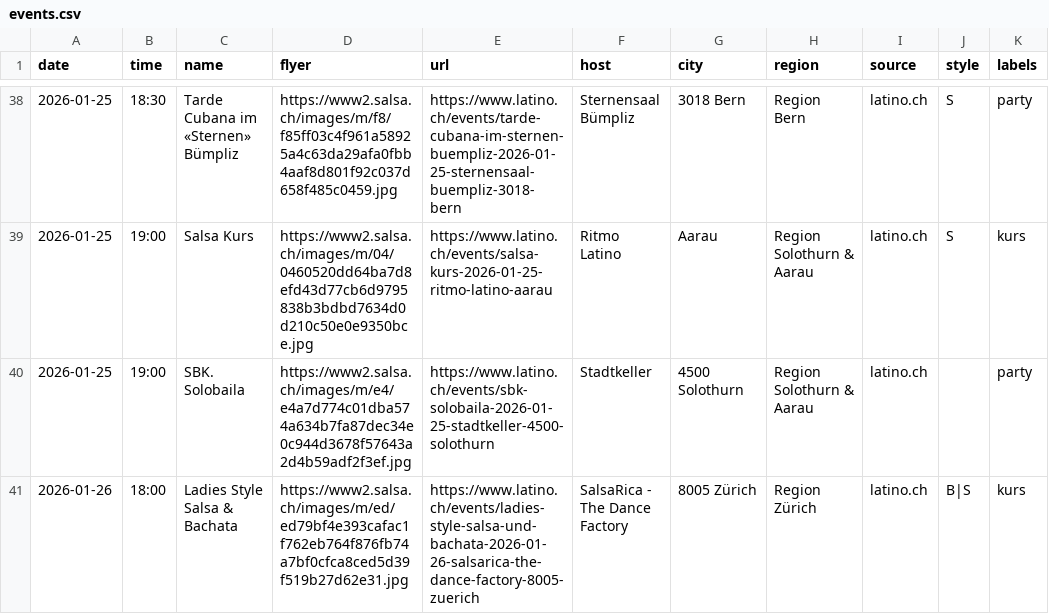
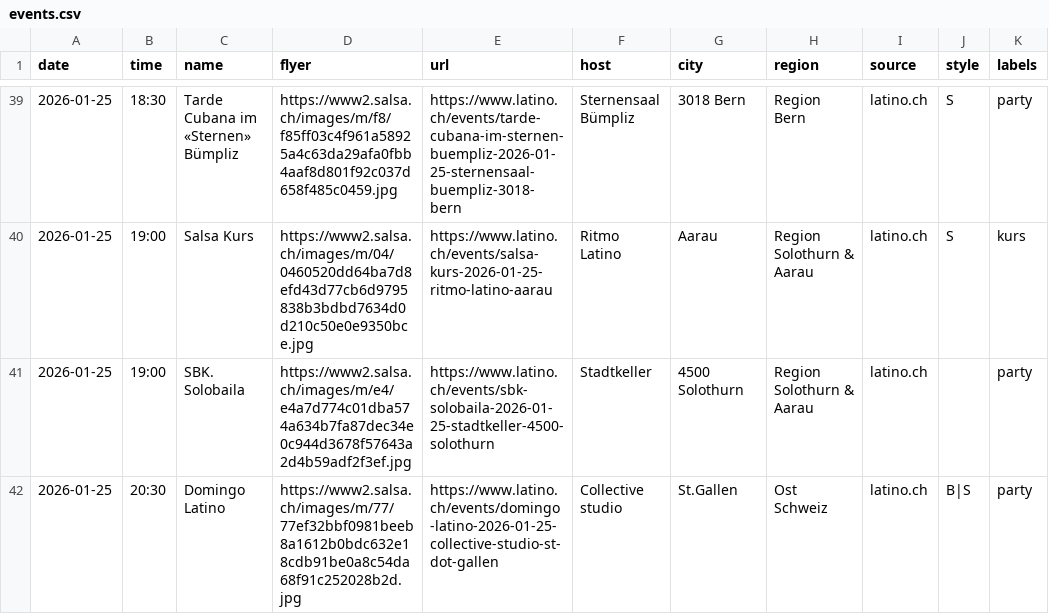
Before and after one commit to aendu/latin-events-be, a CSV file: public/events.csv, drawn as a sheet; only a part is shown, gaps mark what is left out; the shorter side is filled out with more unchanged rows; the diff covers the shown part only.

```diff
--- a/public/events.csv
+++ b/public/events.csv
@@ -40 +41,2 @@ date,time,name,flyer,url,host,city,region,source,style,labels
 2026-01-25,19:00,SBK. Solobaila,https://www2.salsa.ch/images/m/e4/e4a7d774c01dba574a634b7fa87dec34e0c944d3678f57643a2d4b59adf2f3ef.jpg,https://www.latino.ch/events/sbk-solobaila-2026-01-25-stadtkeller-4500-solothurn,Stadtkeller,4500 Solothurn,Region Solothurn & Aarau,latino.ch,,party
+2026-01-25,20:30,Domingo Latino,https://www2.salsa.ch/images/m/77/77ef32bbf0981beeb8a1612b0bdc632e18cdb91be0a8c54da68f91c252028b2d.jpg,https://www.latino.ch/events/domingo-latino-2026-01-25-collective-studio-st-dot-gallen,Collective studio,St.Gallen,Ost Schweiz,latino.ch,B|S,party
```
Also changed, not shown: 3 added rows elsewhere in this file.
